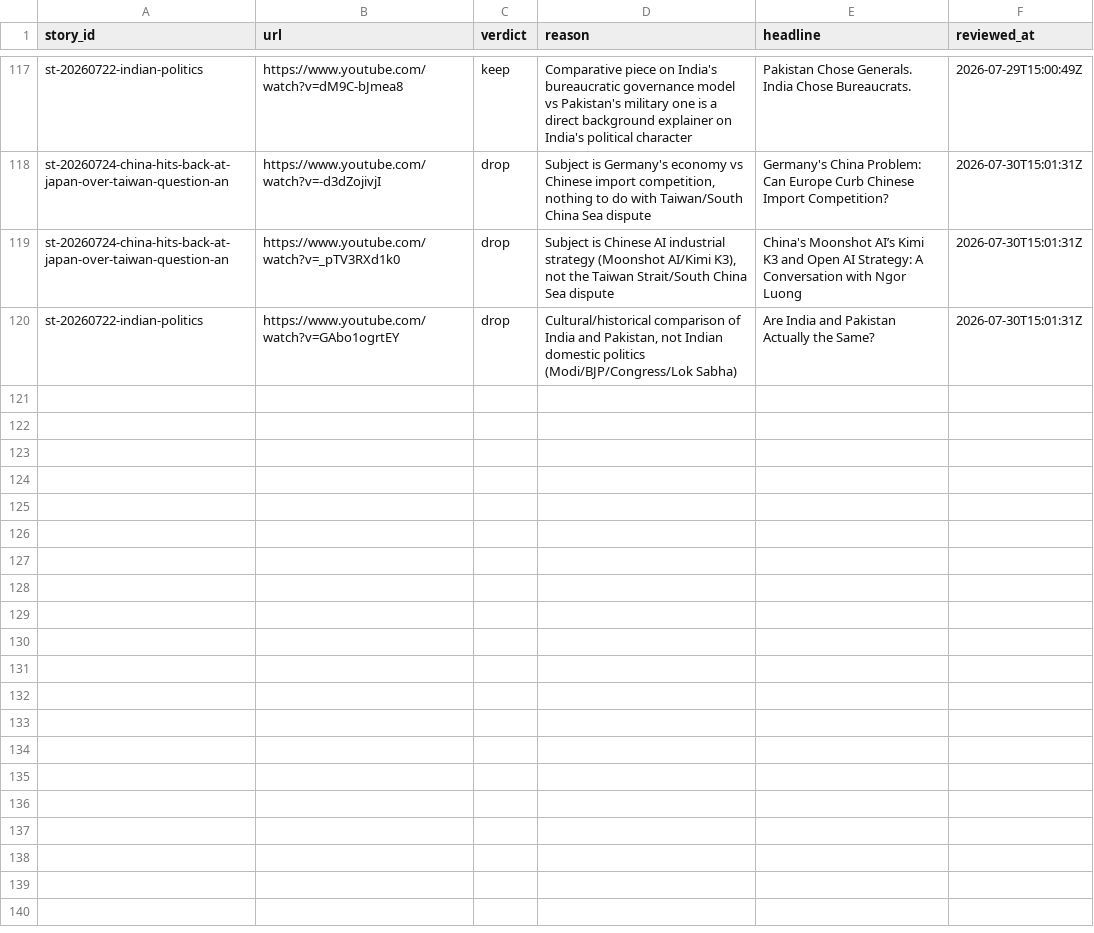
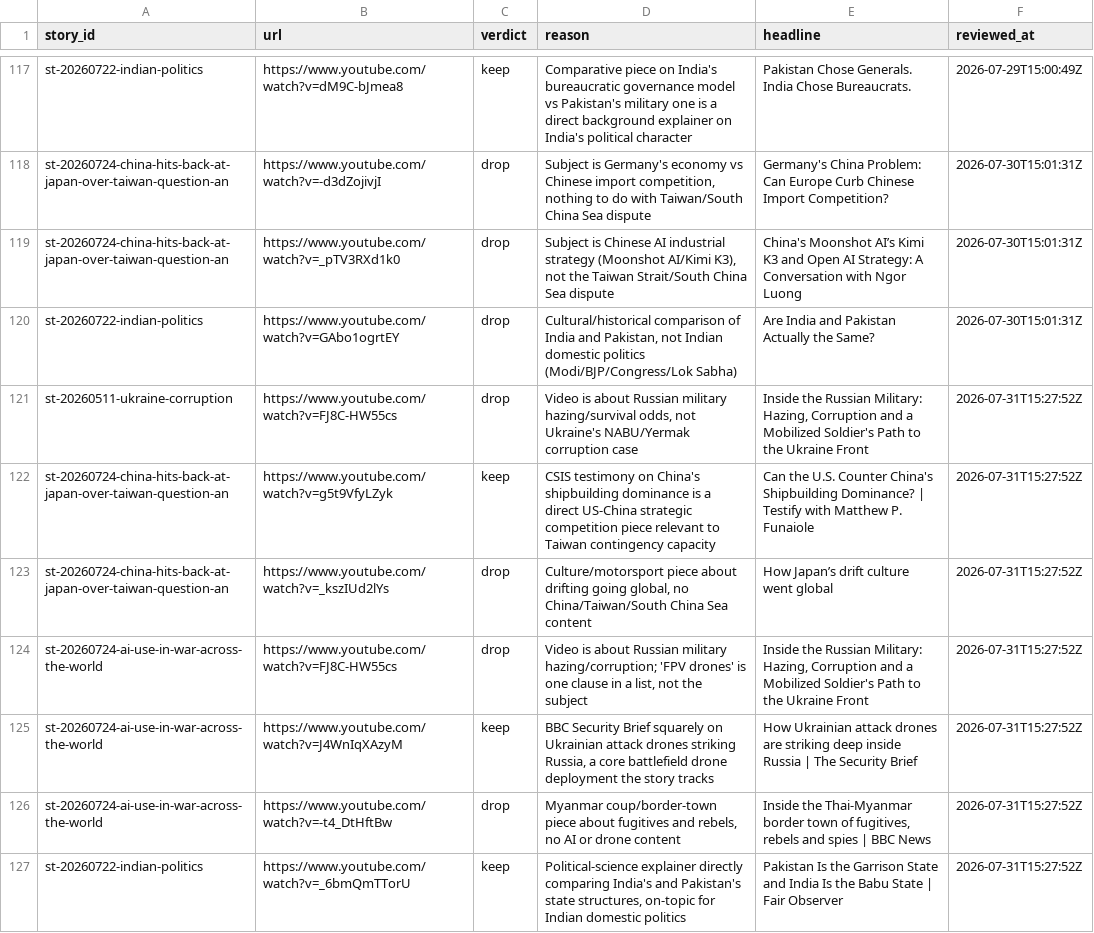
Before and after one commit to chiragr5241/Geopolitics, a CSV file: data/youtube_review.csv, drawn as a sheet; only a part is shown, gaps mark what is left out.

```diff
--- a/data/youtube_review.csv
+++ b/data/youtube_review.csv
@@ -120 +120,8 @@
 "st-20260722-indian-politics","https://www.youtube.com/watch?v=GAbo1ogrtEY","drop","Cultural/historical comparison of India and Pakistan, not Indian domestic politics (Modi/BJP/Congress/Lok Sabha)","Are India and Pakistan Actually the Same?","2026-07-30T15:01:31Z"
+"st-20260511-ukraine-corruption","https://www.youtube.com/watch?v=FJ8C-HW55cs","drop","Video is about Russian military hazing/survival odds, not Ukraine's NABU/Yermak corruption case","Inside the Russian Military: Hazing, Corruption and a Mobilized Soldier's Path to the Ukraine Front","2026-07-31T15:27:52Z"
+"st-20260724-china-hits-back-at-japan-over-taiwan-question-an","https://www.youtube.com/watch?v=g5t9VfyLZyk","keep","CSIS testimony on China's shipbuilding dominance is a direct US-China strategic competition piece relevant to Taiwan contingency capacity","Can the U.S. Counter China's Shipbuilding Dominance? | Testify with Matthew P. Funaiole","2026-07-31T15:27:52Z"
+"st-20260724-china-hits-back-at-japan-over-taiwan-question-an","https://www.youtube.com/watch?v=_kszIUd2lYs","drop","Culture/motorsport piece about drifting going global, no China/Taiwan/South China Sea content","How Japan’s drift culture went global","2026-07-31T15:27:52Z"
+"st-20260724-ai-use-in-war-across-the-world","https://www.youtube.com/watch?v=FJ8C-HW55cs","drop","Video is about Russian military hazing/corruption; 'FPV drones' is one clause in a list, not the subject","Inside the Russian Military: Hazing, Corruption and a Mobilized Soldier's Path to the Ukraine Front","2026-07-31T15:27:52Z"
+"st-20260724-ai-use-in-war-across-the-world","https://www.youtube.com/watch?v=J4WnIqXAzyM","keep","BBC Security Brief squarely on Ukrainian attack drones striking Russia, a core battlefield drone deployment the story tracks","How Ukrainian attack drones are striking deep inside Russia | The Security Brief","2026-07-31T15:27:52Z"
+"st-20260724-ai-use-in-war-across-the-world","https://www.youtube.com/watch?v=-t4_DtHftBw","drop","Myanmar coup/border-town piece about fugitives and rebels, no AI or drone content","Inside the Thai-Myanmar border town of fugitives, rebels and spies | BBC News","2026-07-31T15:27:52Z"
+"st-20260722-indian-politics","https://www.youtube.com/watch?v=_6bmQmTTorU","keep","Political-science explainer directly comparing India's and Pakistan's state structures, on-topic for Indian domestic politics","Pakistan Is the Garrison State and India Is the Babu State | Fair Observer","2026-07-31T15:27:52Z"
```
Also changed, not shown: data/crosslink_review.csv, data/story_updates.csv, 4 other files.
